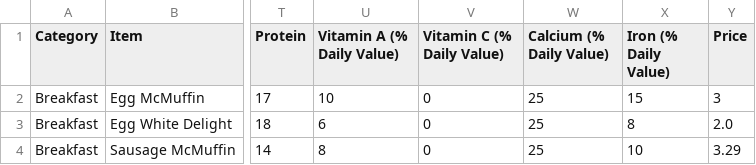
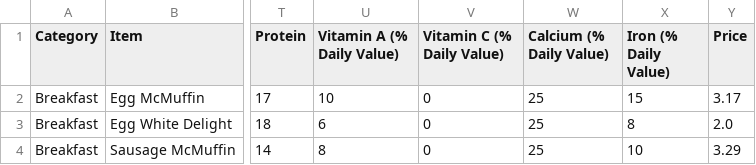
Before and after one commit to AbaDragon47/McDonaldsOrderingSystem, a CSV file: menu.csv, drawn as a sheet; only a part is shown, gaps mark what is left out; the diff names each change by its address in the sheet, - before the commit and + after, or states it on an @@ line.

```diff
--- a/menu.csv
+++ b/menu.csv
-Y2 (Price): 3
+Y2 (Price): 3.17
```
Also changed, not shown: 1 other file.
